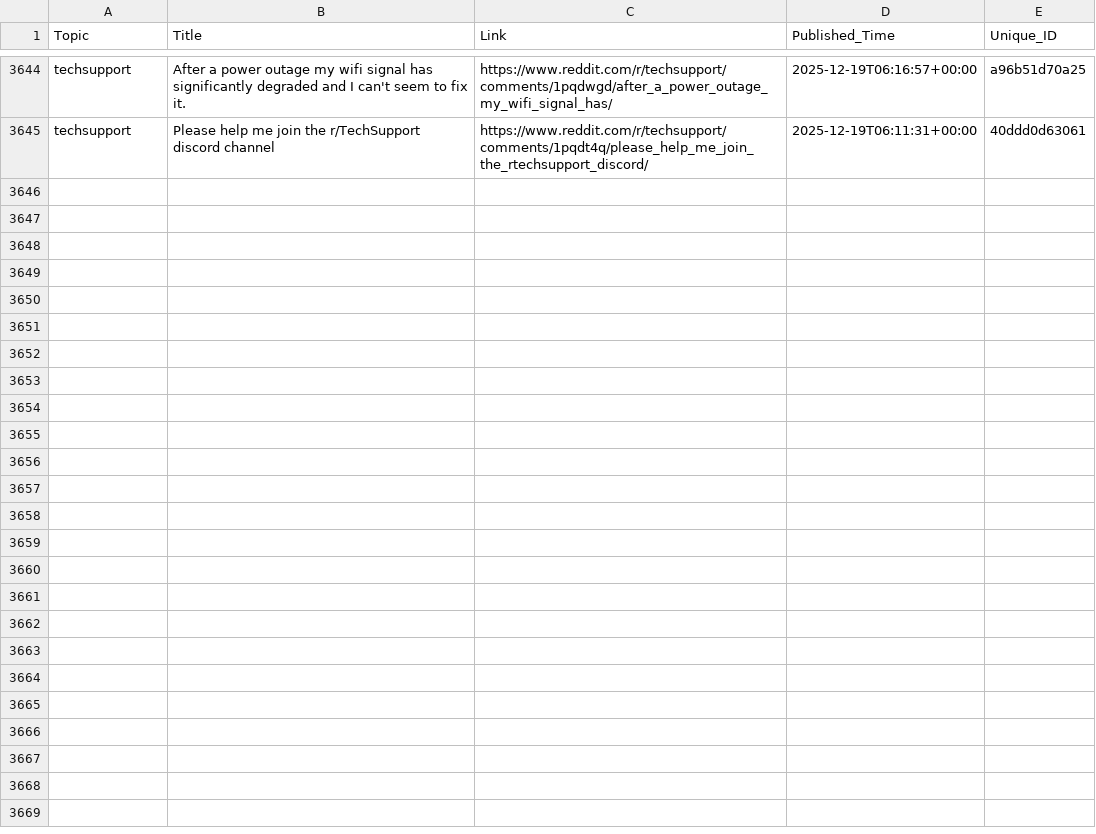
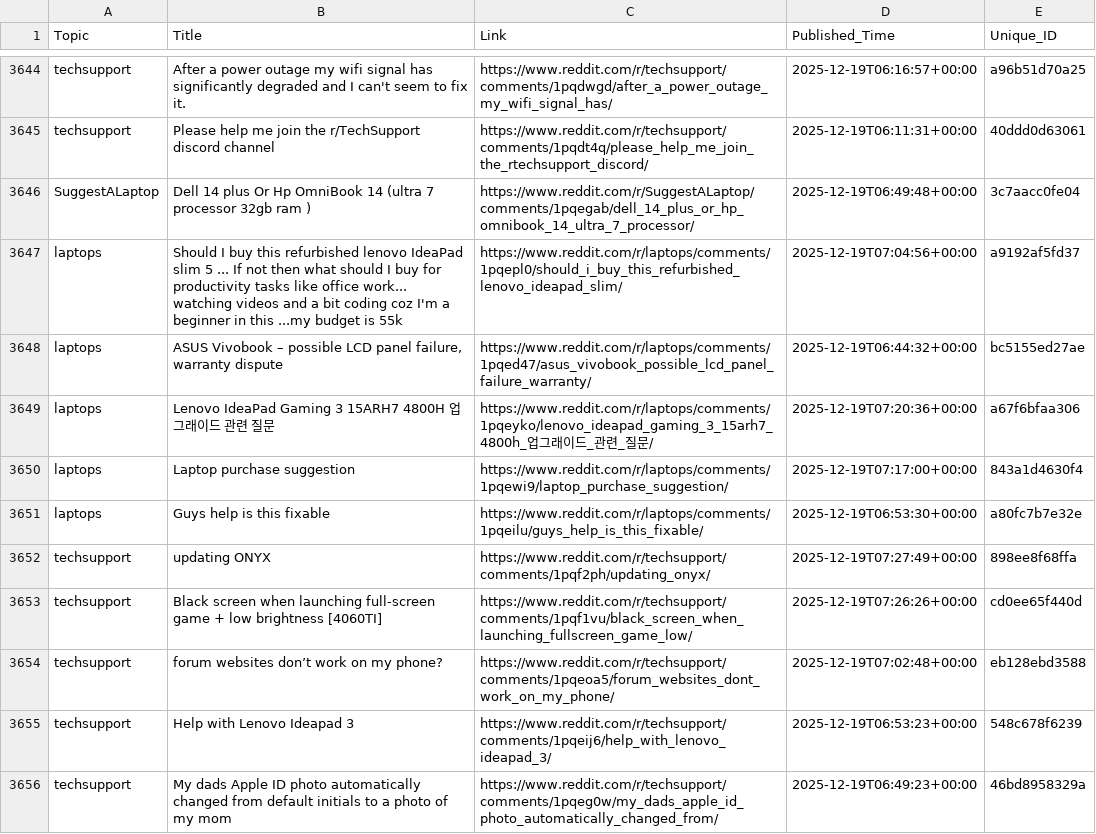
Before and after one commit to sidhu2690/reddit-scrapper, a CSV file: posts.csv, drawn as a sheet; only a part is shown, gaps mark what is left out; the diff names each change by its address in the sheet, - before the commit and + after, or states it on an @@ line.

```diff
--- a/posts.csv
+++ b/posts.csv
+row 3646: SuggestALaptop | Dell 14 plus Or Hp OmniBook 14 (ultra 7 processor 32gb ram ) | https://www.reddit.com/r/SuggestALaptop/comments/1pqegab/dell_14_plus_or_hp_omnibook_14_ultra_7_processor/ | 2025-12-19T06:49:48+00:00 | 3c7aacc0fe04
+row 3647: laptops | Should I buy this refurbished lenovo IdeaPad slim 5 ... If not then what should I buy for productivity tasks like office work... watching videos and a bit coding coz I'm a beginner in this ...my budget is 55k | https://www.reddit.com/r/laptops/comments/1pqepl0/should_i_buy_this_refurbished_lenovo_ideapad_slim/ | 2025-12-19T07:04:56+00:00 | a9192af5fd37
+row 3648: laptops | ASUS Vivobook – possible LCD panel failure, warranty dispute | https://www.reddit.com/r/laptops/comments/1pqed47/asus_vivobook_possible_lcd_panel_failure_warranty/ | 2025-12-19T06:44:32+00:00 | bc5155ed27ae
+row 3649: laptops | Lenovo IdeaPad Gaming 3 15ARH7 4800H 업그래이드 관련 질문 | https://www.reddit.com/r/laptops/comments/1pqeyko/lenovo_ideapad_gaming_3_15arh7_4800h_업그래이드_관련_질문/ | 2025-12-19T07:20:36+00:00 | a67f6bfaa306
+row 3650: laptops | Laptop purchase suggestion | https://www.reddit.com/r/laptops/comments/1pqewi9/laptop_purchase_suggestion/ | 2025-12-19T07:17:00+00:00 | 843a1d4630f4
+row 3651: laptops | Guys help is this fixable | https://www.reddit.com/r/laptops/comments/1pqeilu/guys_help_is_this_fixable/ | 2025-12-19T06:53:30+00:00 | a80fc7b7e32e
+row 3652: techsupport | updating ONYX | https://www.reddit.com/r/techsupport/comments/1pqf2ph/updating_onyx/ | 2025-12-19T07:27:49+00:00 | 898ee8f68ffa
+row 3653: techsupport | Black screen when launching full-screen game + low brightness [4060TI] | https://www.reddit.com/r/techsupport/comments/1pqf1vu/black_screen_when_launching_fullscreen_game_low/ | 2025-12-19T07:26:26+00:00 | cd0ee65f440d
+row 3654: techsupport | forum websites don’t work on my phone? | https://www.reddit.com/r/techsupport/comments/1pqeoa5/forum_websites_dont_work_on_my_phone/ | 2025-12-19T07:02:48+00:00 | eb128ebd3588
+row 3655: techsupport | Help with Lenovo Ideapad 3 | https://www.reddit.com/r/techsupport/comments/1pqeij6/help_with_lenovo_ideapad_3/ | 2025-12-19T06:53:23+00:00 | 548c678f6239
+row 3656: techsupport | My dads Apple ID photo automatically changed from default initials to a photo of my mom | https://www.reddit.com/r/techsupport/comments/1pqeg0w/my_dads_apple_id_photo_automatically_changed_from/ | 2025-12-19T06:49:23+00:00 | 46bd8958329a
```
